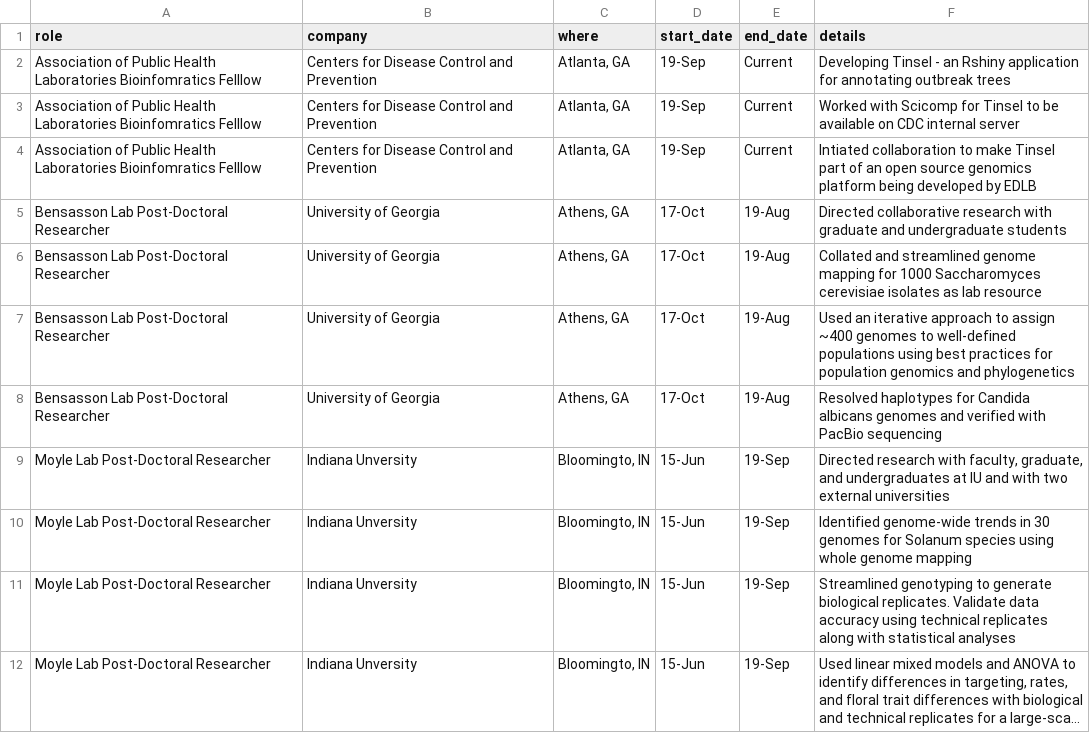
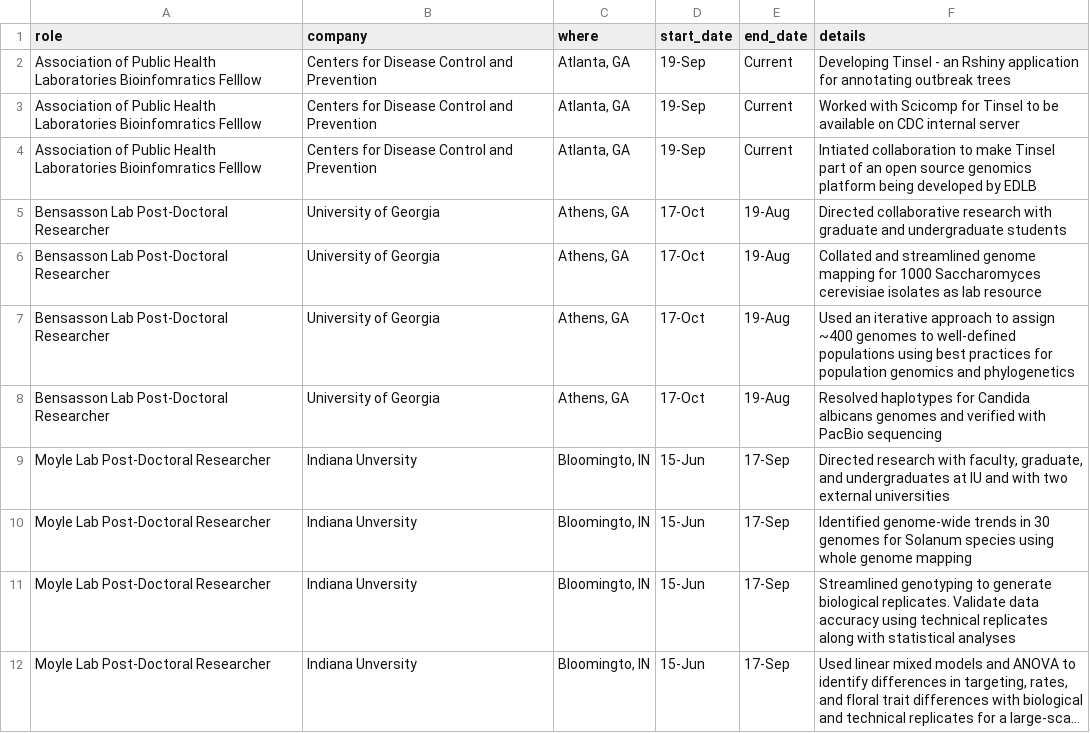
Before and after one commit to jennahamlin/Hamlin.CV, a CSV file: data/appointments.csv, drawn as a sheet; long unchanged cells end in …; the diff names each change by its address in the sheet, - before the commit and + after, or states it on an @@ line.

Commit message:
corrected wrong end date for iu

```diff
--- a/data/appointments.csv
+++ b/data/appointments.csv
-E9:E12 (end_date): 19-Sep
+E9:E12 (end_date): 17-Sep
```
Also changed, not shown: 1 other file.
